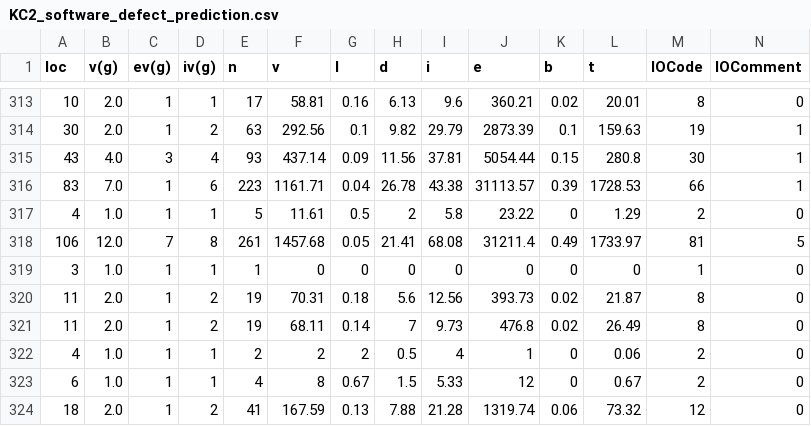
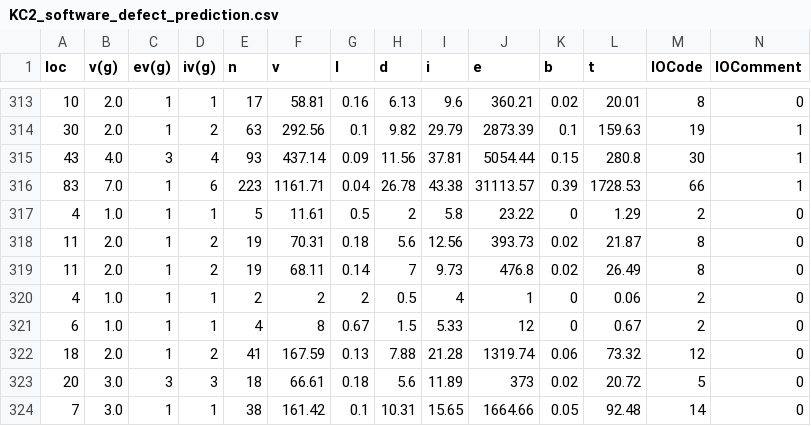
Before and after one commit to mbs8/k-nn, a CSV file: Datasets/KC2_software_defect_prediction.csv, drawn as a sheet; only a part is shown, gaps mark what is left out; the shorter side is filled out with more unchanged rows; rows hold the shown columns only; the diff names each change by its address in the sheet, - before the commit and + after, or states it on an @@ line.

```diff
--- a/Datasets/KC2_software_defect_prediction.csv
+++ b/Datasets/KC2_software_defect_prediction.csv
-row 318: 106 | 12.0 | 7 | 8 | 261 | 1457.68 | 0.05 | 21.41 | 68.08 | 31211.4 | 0.49 | 1733.97 | 81 | 5
-row 319: 3 | 1.0 | 1 | 1 | 1 | 0 | 0 | 0 | 0 | 0 | 0 | 0 | 1 | 0
```
Also changed, not shown: Datasets/CM1_software_defect_prediction.csv.
